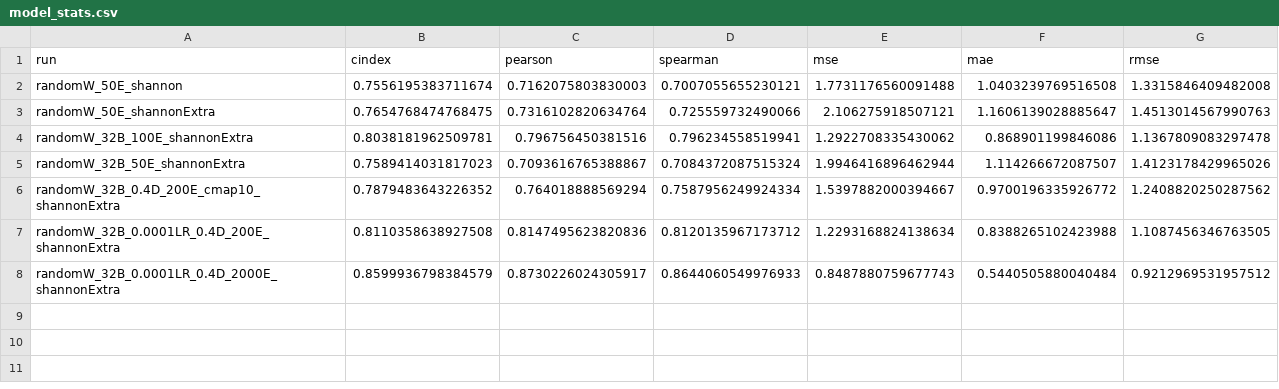
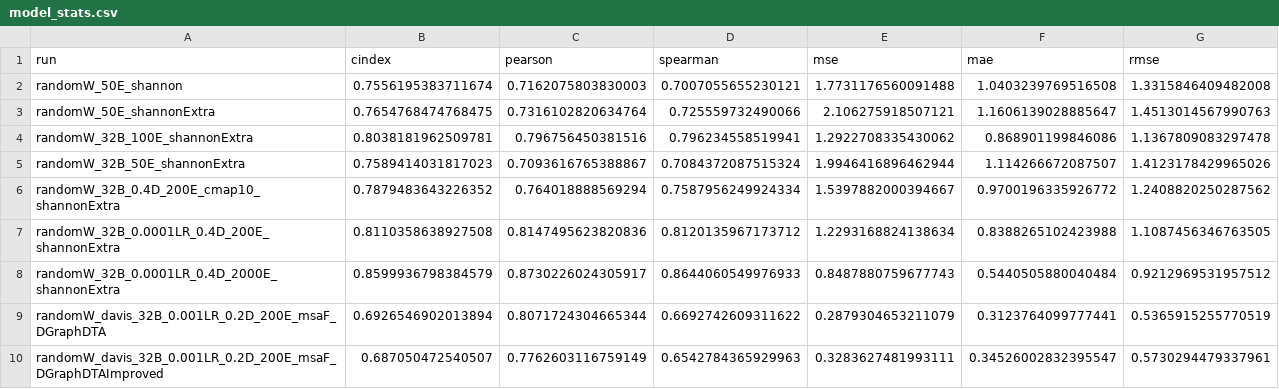
Before and after one commit to jyaacoub/MutDTA, a CSV file: results/model_media/model_stats.csv, drawn as a sheet; the diff names each change by its address in the sheet, - before the commit and + after, or states it on an @@ line.

Commit message:
chore(results): testing on davis

```diff
--- a/results/model_media/model_stats.csv
+++ b/results/model_media/model_stats.csv
+row 9: randomW_davis_32B_0.001LR_0.2D_200E_msaF_DGraphDTA | 0.6926546902013894 | 0.8071724304665344 | 0.6692742609311622 | 0.2879304653211079 | 0.3123764099777441 | 0.5365915255770519
+row 10: randomW_davis_32B_0.001LR_0.2D_200E_msaF_DGraphDTAImproved | 0.687050472540507 | 0.7762603116759149 | 0.6542784365929963 | 0.3283627481993111 | 0.34526002832395547 | 0.5730294479337961
```
Also changed, not shown: 16 other files.
